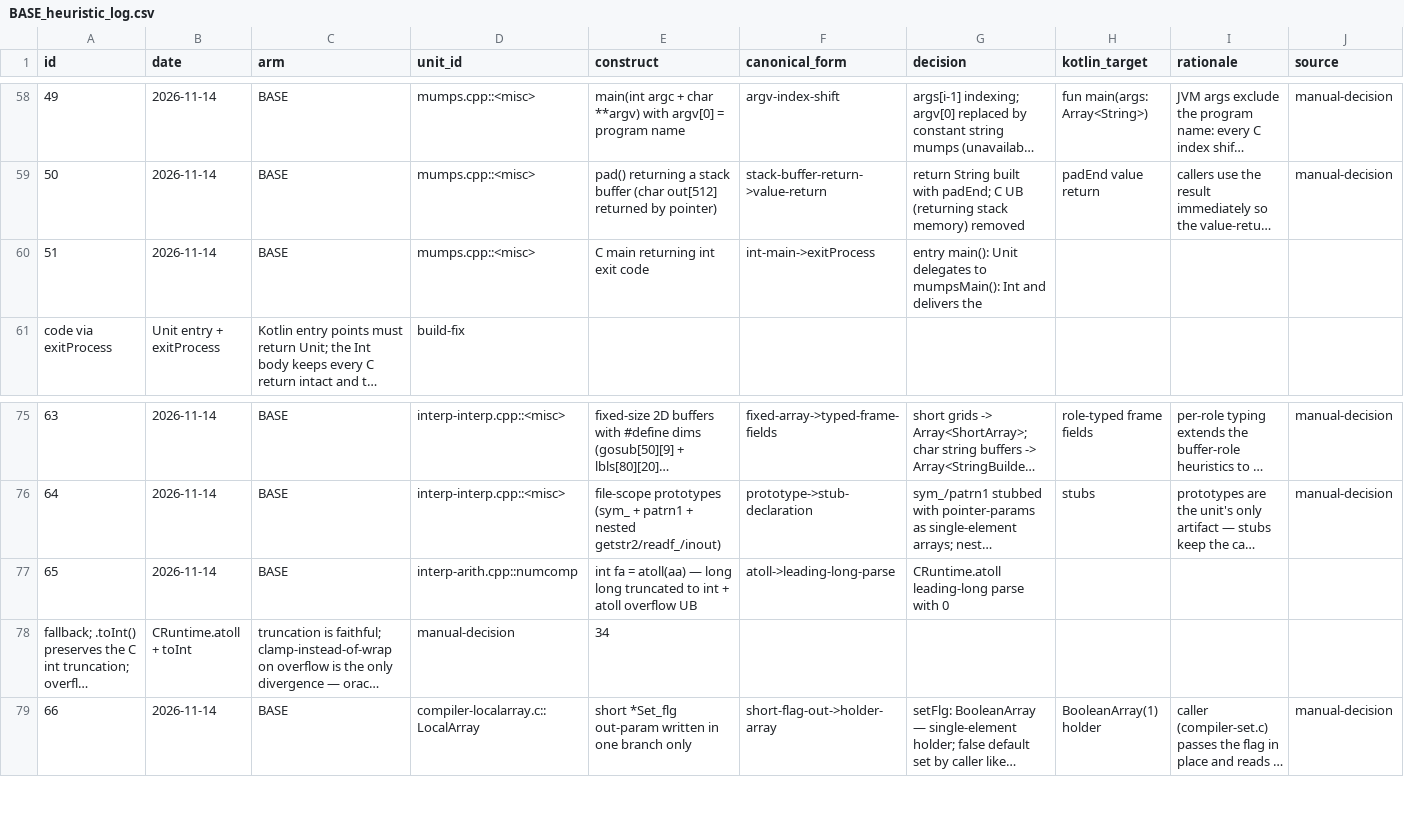
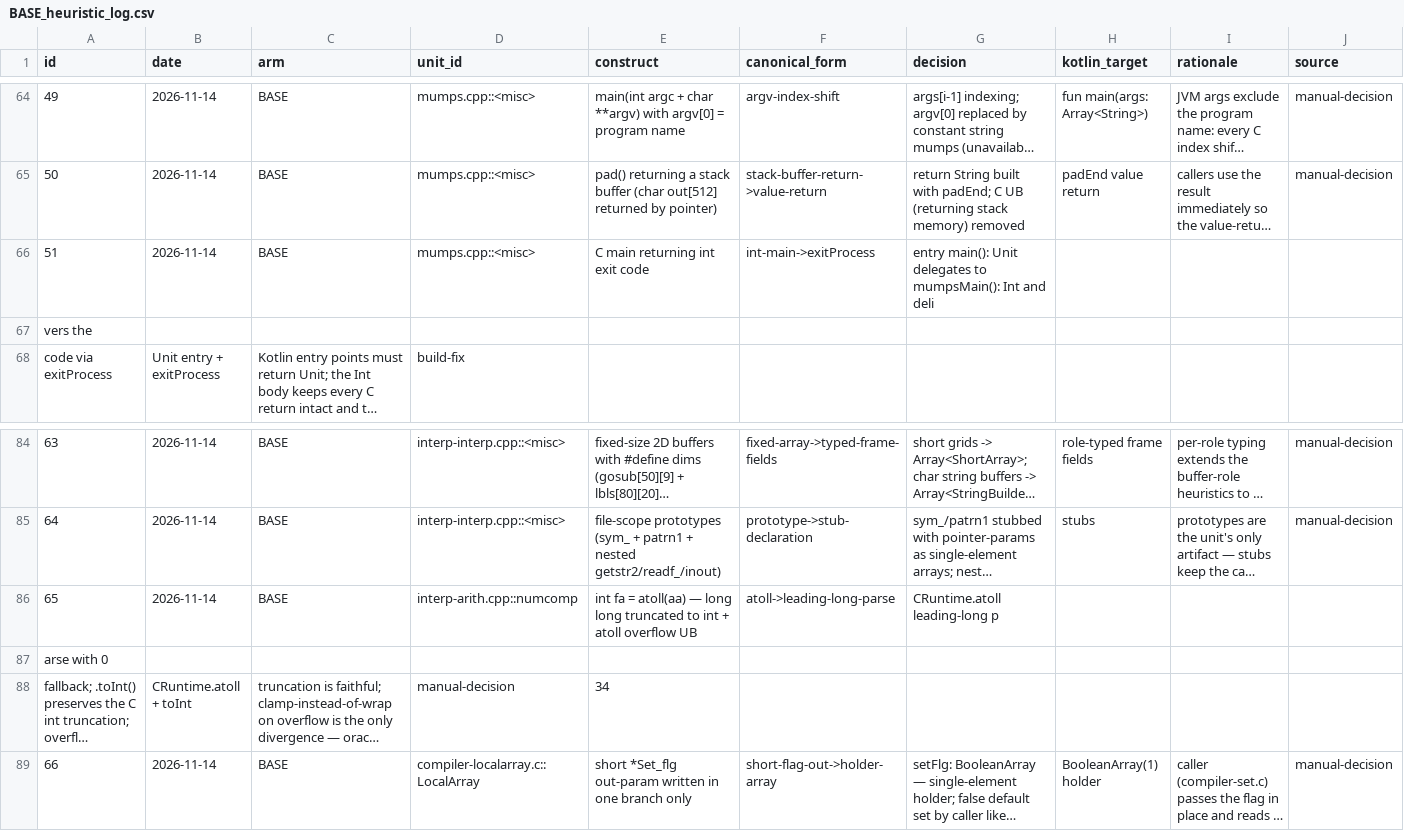
Before and after one commit to mjandrews1/mumps-research, a CSV file: wp2/logs/BASE_heuristic_log.csv, drawn as a sheet; only a part is shown, gaps mark what is left out; long unchanged cells end in …; addresses are those after the commit; rows hold the shown columns only; the diff covers the shown part only; the diff names each change by its address in the sheet, - before the commit and + after, or states it on an @@ line.

```diff
--- a/wp2/logs/BASE_heuristic_log.csv
+++ b/wp2/logs/BASE_heuristic_log.csv
-G66 (decision): …Int and delivers the
+G66 (decision): …Int and deli
+row 67: vers the
-G86 (decision): CRuntime.atoll leading-long parse with 0
+G86 (decision): CRuntime.atoll leading-long p
+row 87: arse with 0
```
Also changed, not shown: 10 added rows and 11 edited cells elsewhere in this file.
